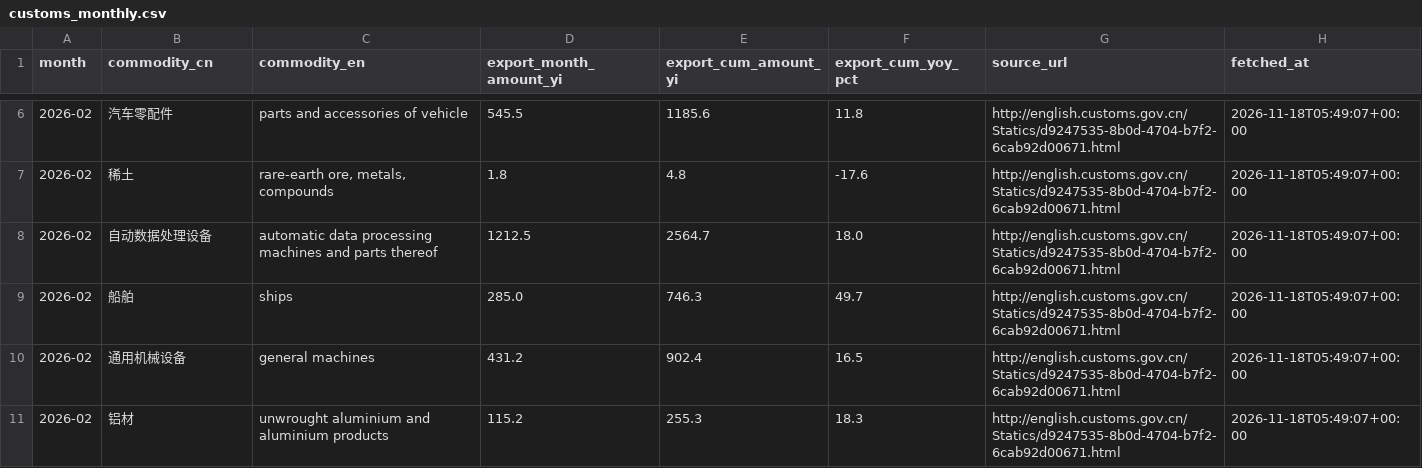
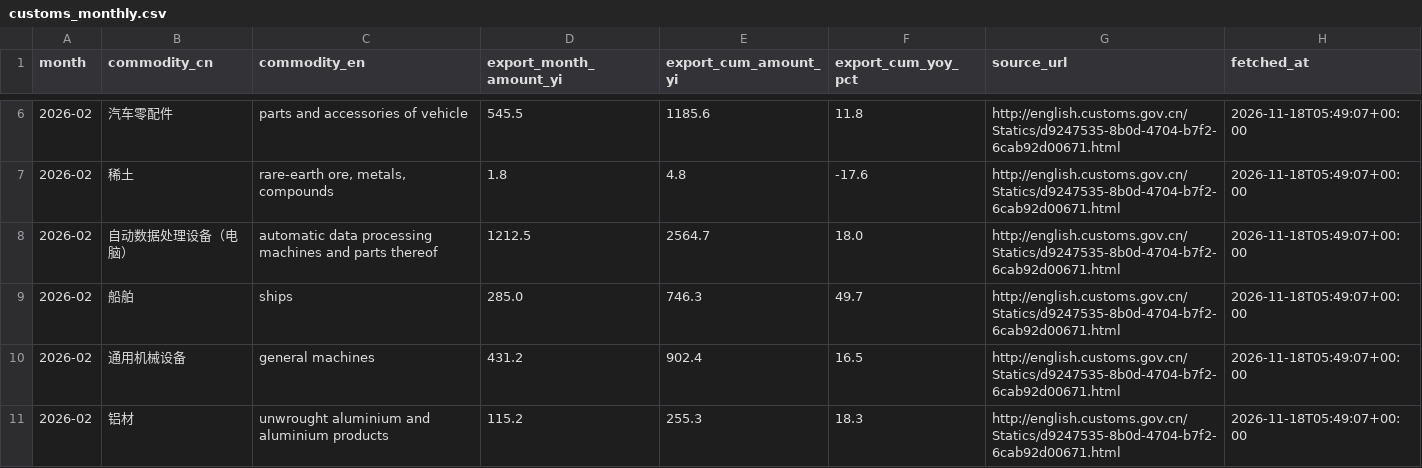
Before and after one commit to Sebastien10115985/industry_boom, a CSV file: data/prosperity/customs_monthly.csv, drawn as a sheet; only a part is shown, gaps mark what is left out; the diff covers the shown part only.

Commit message:
feat(customs): 自动数据处理设备更名为自动数据处理设备（电脑），便于理解

```diff
--- a/data/prosperity/customs_monthly.csv
+++ b/data/prosperity/customs_monthly.csv
@@ -7,3 +7,3 @@
 2026-02,稀土,"rare-earth ore, metals, compounds",1.8,4.8,-17.6,http://english.customs.gov.cn/Statics/d9247535-8b0d-4704-b7f2-6cab92d00671.html,2026-11-18T05:49:07+00:00
-2026-02,自动数据处理设备,automatic data processing machines and parts thereof,1212.5,2564.7,18.0,http://english.customs.gov.cn/Statics/d9247535-8b0d-4704-b7f2-6cab92d00671.html,2026-11-18T05:49:07+00:00
+2026-02,自动数据处理设备（电脑）,automatic data processing machines and parts thereof,1212.5,2564.7,18.0,http://english.customs.gov.cn/Statics/d9247535-8b0d-4704-b7f2-6cab92d00671.html,2026-11-18T05:49:07+00:00
 2026-02,船舶,ships,285.0,746.3,49.7,http://english.customs.gov.cn/Statics/d9247535-8b0d-4704-b7f2-6cab92d00671.html,2026-11-18T05:49:07+00:00
```
Also changed, not shown: 8 edited cells elsewhere in this file, 2 other files.
